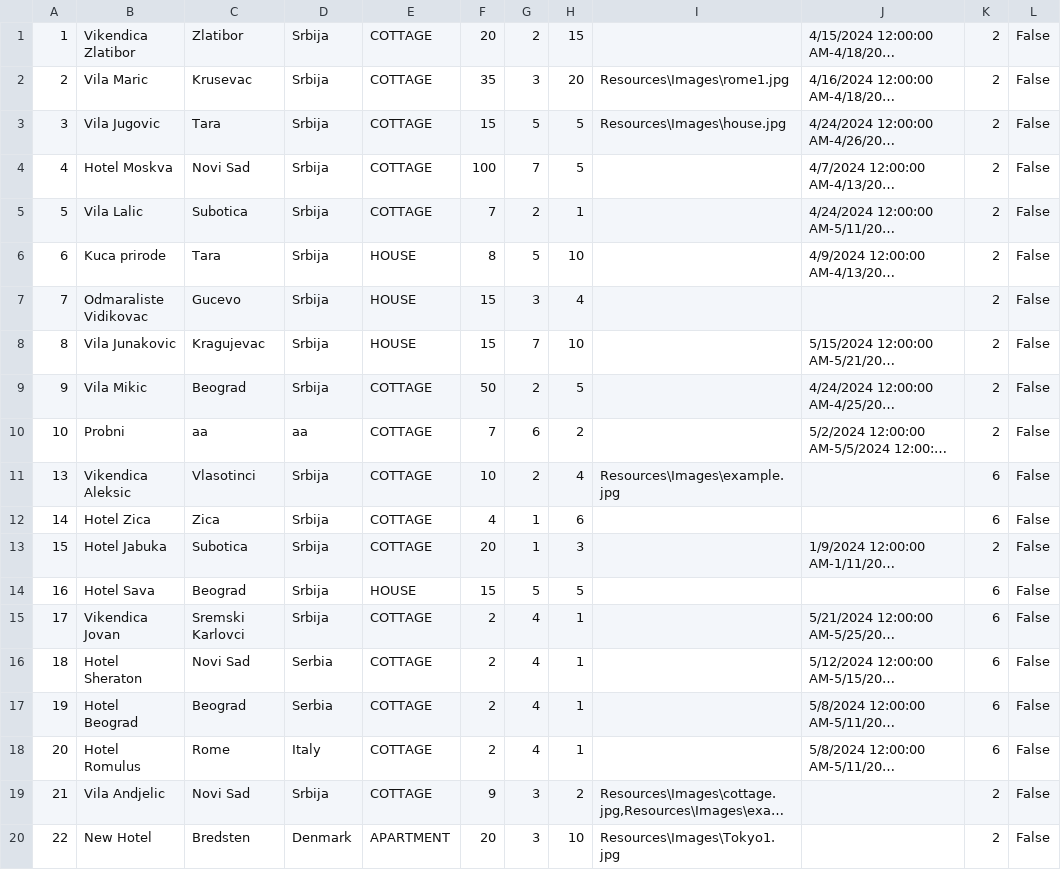
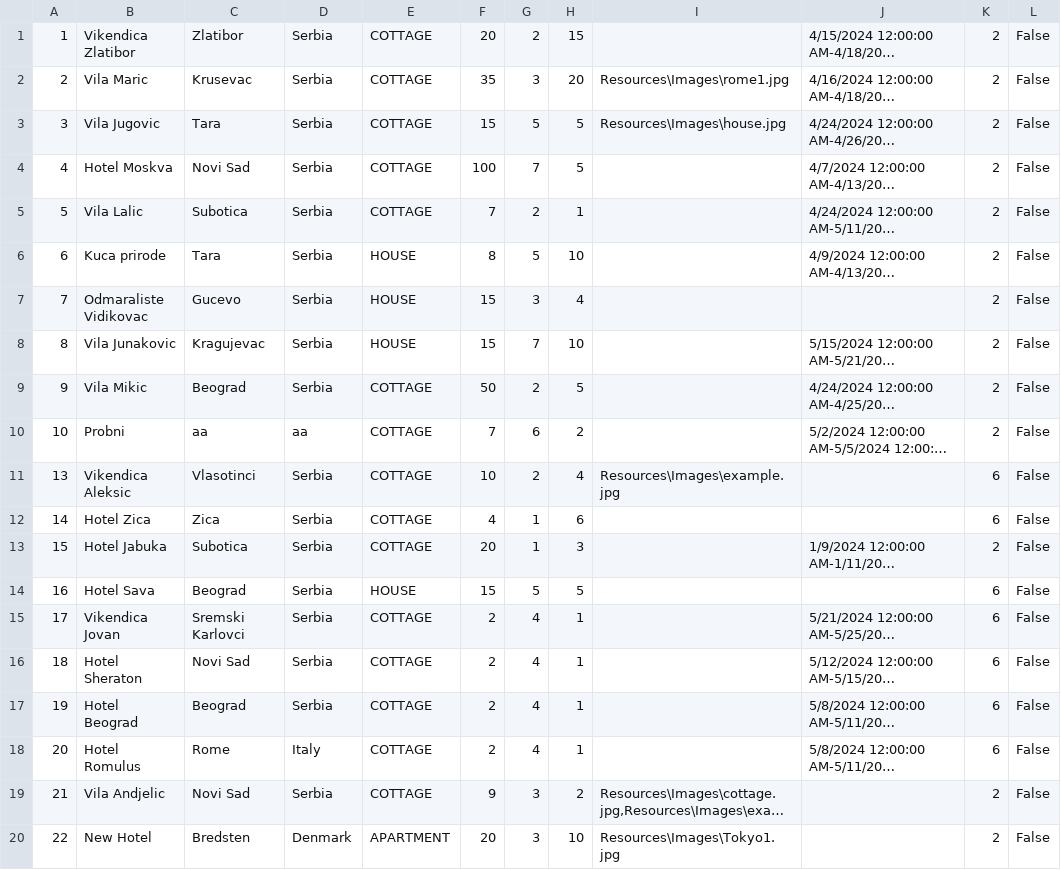
Before and after one commit to katarinap02/booking-application, a CSV file: Resources/Data/accommodations.csv, drawn as a sheet; long unchanged cells end in …; the diff names each change by its address in the sheet, - before the commit and + after, or states it on an @@ line.

```diff
--- a/Resources/Data/accommodations.csv
+++ b/Resources/Data/accommodations.csv
-D1:D9: Srbija
+D1:D9: Serbia
-D11:D15: Srbija
+D11:D15: Serbia
-D19: Srbija
+D19: Serbia
```
Also changed, not shown: Resources/Data/accommodation_reservations.csv, Resources/Data/forums.csv, 2 other files.
